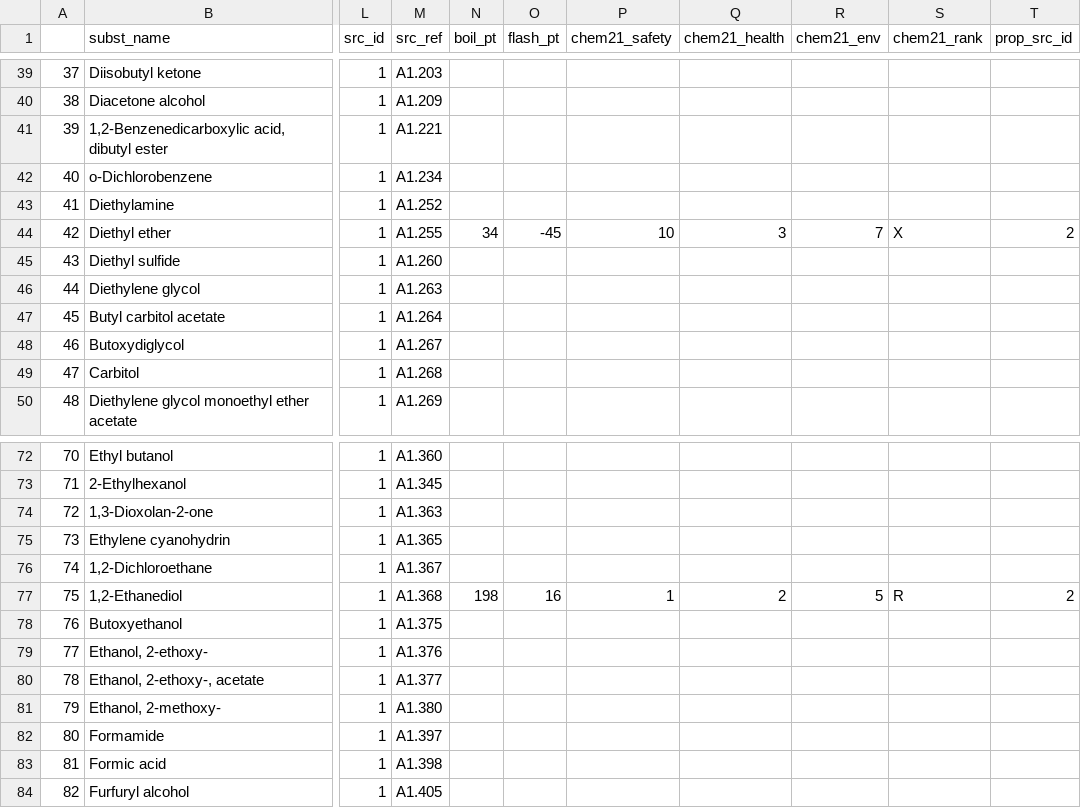
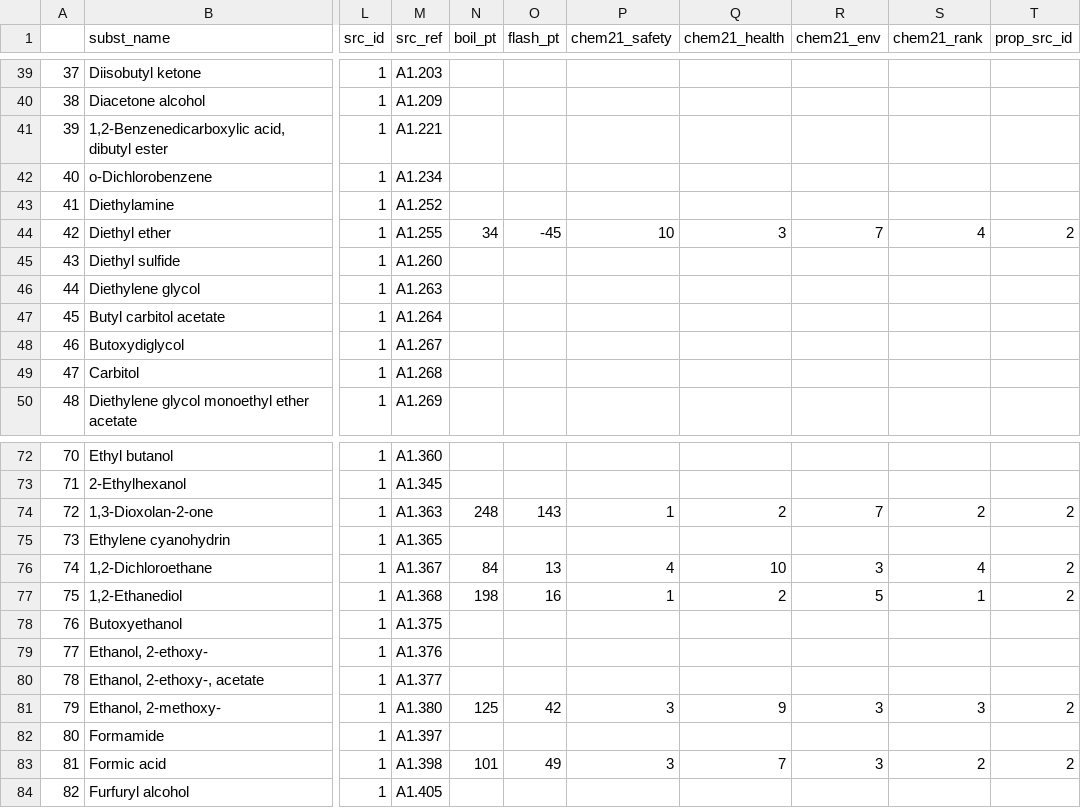
Before and after one commit to andrewguenthner/datascience, a CSV file: solubility_parameters/data_sources/db_file_source/solvents_raw.csv, drawn as a sheet; only a part is shown, gaps mark what is left out; the diff covers the shown part only; the diff names each change by its address in the sheet, - before the commit and + after, or states it on an @@ line.

```diff
--- a/solubility_parameters/data_sources/db_file_source/solvents_raw.csv
+++ b/solubility_parameters/data_sources/db_file_source/solvents_raw.csv
-S44 (chem21_rank): X
+S44 (chem21_rank): 4
-N74 (boil_pt): (empty)
+N74 (boil_pt): 248
-O74 (flash_pt): (empty)
+O74 (flash_pt): 143
-P74 (chem21_safety): (empty)
+P74 (chem21_safety): 1
-Q74 (chem21_health): (empty)
+Q74 (chem21_health): 2
-R74 (chem21_env): (empty)
+R74 (chem21_env): 7
-S74 (chem21_rank): (empty)
+S74 (chem21_rank): 2
-T74 (prop_src_id): (empty)
+T74 (prop_src_id): 2
-N76 (boil_pt): (empty)
+N76 (boil_pt): 84
-O76 (flash_pt): (empty)
+O76 (flash_pt): 13
-P76 (chem21_safety): (empty)
+P76 (chem21_safety): 4
-Q76 (chem21_health): (empty)
+Q76 (chem21_health): 10
-R76 (chem21_env): (empty)
+R76 (chem21_env): 3
-S76 (chem21_rank): (empty)
+S76 (chem21_rank): 4
-T76 (prop_src_id): (empty)
+T76 (prop_src_id): 2
-S77 (chem21_rank): R
+S77 (chem21_rank): 1
-N81 (boil_pt): (empty)
+N81 (boil_pt): 125
-O81 (flash_pt): (empty)
+O81 (flash_pt): 42
-P81 (chem21_safety): (empty)
+P81 (chem21_safety): 3
-Q81 (chem21_health): (empty)
+Q81 (chem21_health): 9
-R81 (chem21_env): (empty)
+R81 (chem21_env): 3
-S81 (chem21_rank): (empty)
+S81 (chem21_rank): 3
-T81 (prop_src_id): (empty)
+T81 (prop_src_id): 2
-N83 (boil_pt): (empty)
+N83 (boil_pt): 101
-O83 (flash_pt): (empty)
+O83 (flash_pt): 49
-P83 (chem21_safety): (empty)
+P83 (chem21_safety): 3
-Q83 (chem21_health): (empty)
+Q83 (chem21_health): 7
-R83 (chem21_env): (empty)
+R83 (chem21_env): 3
-S83 (chem21_rank): (empty)
+S83 (chem21_rank): 2
-T83 (prop_src_id): (empty)
+T83 (prop_src_id): 2
```
Also changed, not shown: 170 edited cells elsewhere in this file, solubility_parameters/db_files/solvents.csv, solubility_parameters/smiles/ids_smiles_last.csv, 28 other files.
